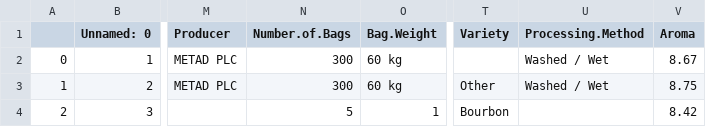
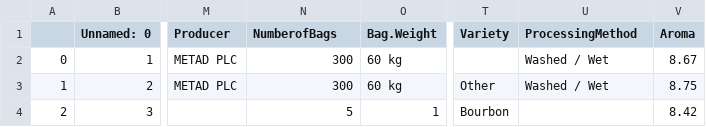
Before and after one commit to LiliaNaumeiko/visualisation, a CSV file: visualdata1.csv, drawn as a sheet; only a part is shown, gaps mark what is left out; the diff names each change by its address in the sheet, - before the commit and + after, or states it on an @@ line.

Commit message:
Update visualdata1.csv

```diff
--- a/visualdata1.csv
+++ b/visualdata1.csv
-N1: Number.of.Bags
+N1: NumberofBags
-U1: Processing.Method
+U1: ProcessingMethod
```
